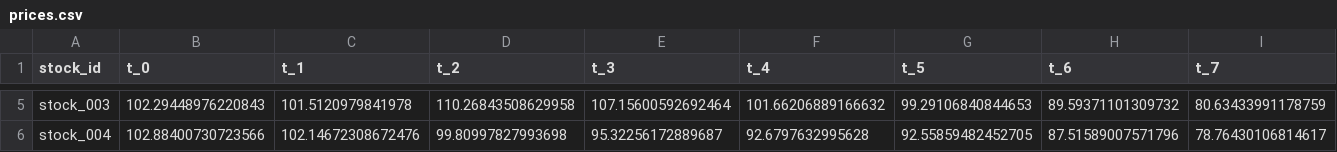
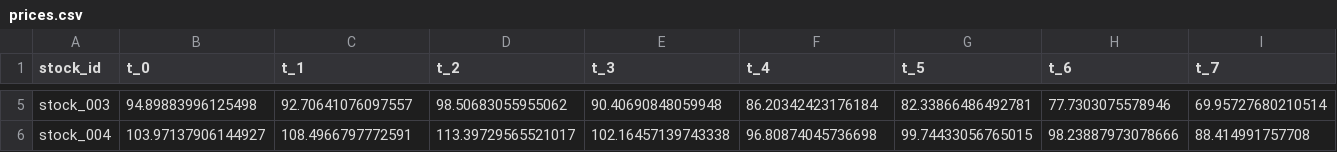
Before and after one commit to giraffeiscute/FactorMarketRL, a CSV file: toy_ff_generator/outputs/prices.csv, drawn as a sheet; only a part is shown, gaps mark what is left out; the diff covers the shown part only; the diff names each change by its address in the sheet, - before the commit and + after, or states it on an @@ line.

```diff
--- a/toy_ff_generator/outputs/prices.csv
+++ b/toy_ff_generator/outputs/prices.csv
-B5 (t_0): 102.29448976220843
+B5 (t_0): 94.89883996125498
-C5 (t_1): 101.5120979841978
+C5 (t_1): 92.70641076097557
-D5 (t_2): 110.26843508629958
+D5 (t_2): 98.50683055955062
-E5 (t_3): 107.15600592692464
+E5 (t_3): 90.40690848059948
-F5 (t_4): 101.66206889166632
+F5 (t_4): 86.20342423176184
-G5 (t_5): 99.29106840844653
+G5 (t_5): 82.33866486492781
-H5 (t_6): 89.59371101309732
+H5 (t_6): 77.7303075578946
-I5 (t_7): 80.63433991178759
+I5 (t_7): 69.95727680210514
-B6 (t_0): 102.88400730723566
+B6 (t_0): 103.97137906144927
-C6 (t_1): 102.14672308672476
+C6 (t_1): 108.4966797772591
-D6 (t_2): 99.80997827993698
+D6 (t_2): 113.39729565521017
-E6 (t_3): 95.32256172889687
+E6 (t_3): 102.16457139743338
-F6 (t_4): 92.6797632995628
+F6 (t_4): 96.80874045736698
-G6 (t_5): 92.55859482452705
+G6 (t_5): 99.74433056765015
-H6 (t_6): 87.51589007571796
+H6 (t_6): 98.23887973078666
-I6 (t_7): 78.76430106814617
+I6 (t_7): 88.414991757708
```
Also changed, not shown: 34 edited cells elsewhere in this file, toy_ff_generator/outputs/panel_long.csv, toy_ff_generator/outputs/returns.csv, 18 other files.
